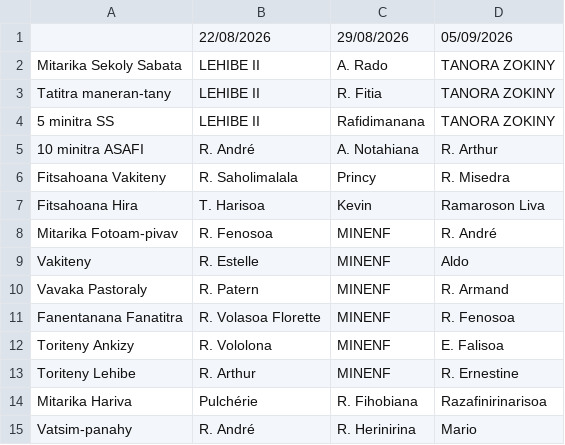
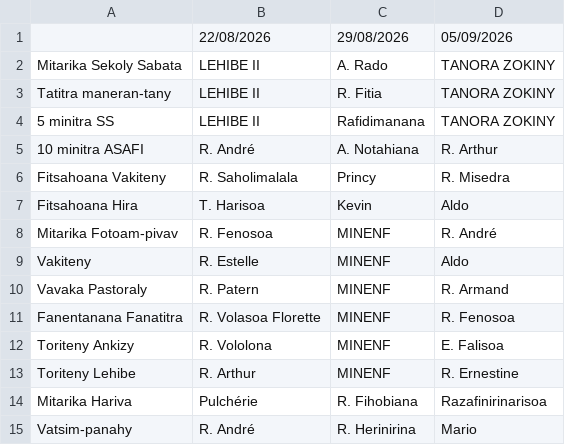
Before and after one commit to nainaw/fanompo, a CSV file: schedule.csv, drawn as a sheet.

Commit message:
Update schedule from Google Sheets (21/08/2026 12:00:06)

```diff
--- a/schedule.csv
+++ b/schedule.csv
@@ -6,3 +6,3 @@
 "Fitsahoana Vakiteny","R. Saholimalala","Princy","R. Misedra"
-"Fitsahoana Hira","T. Harisoa","Kevin","Ramaroson Liva"
+"Fitsahoana Hira","T. Harisoa","Kevin","Aldo"
 "Mitarika Fotoam-pivav","R. Fenosoa","MINENF","R. André"
```
